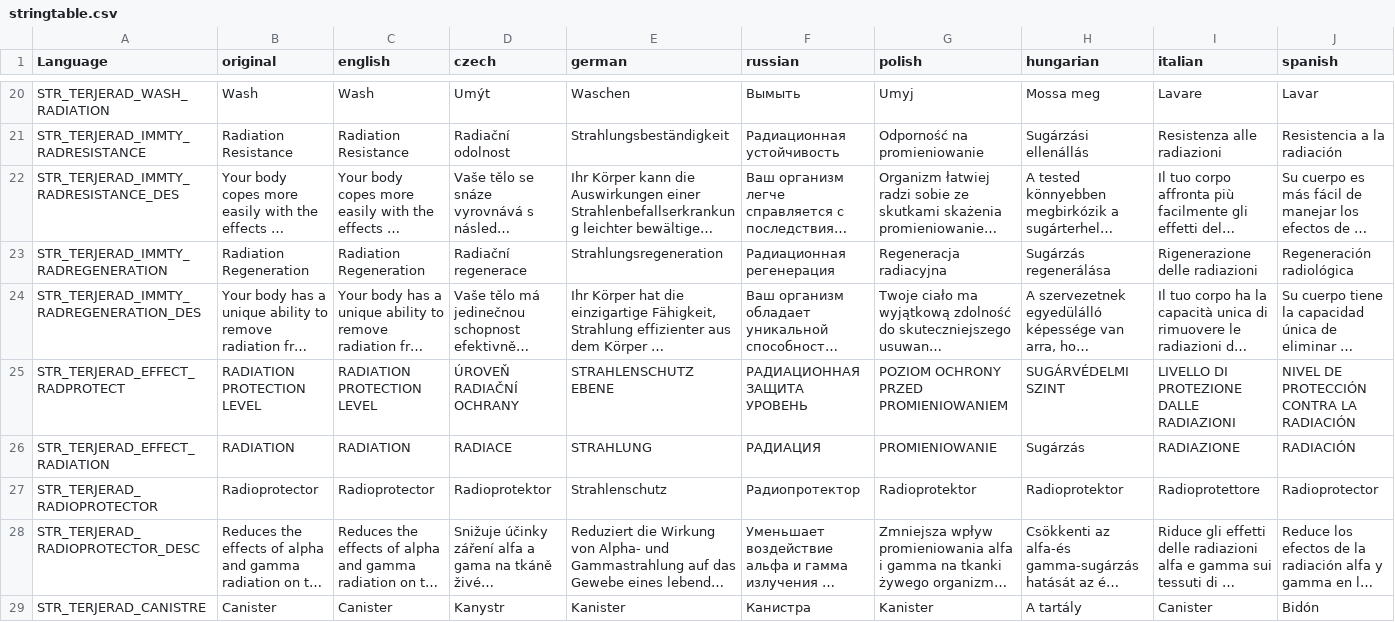
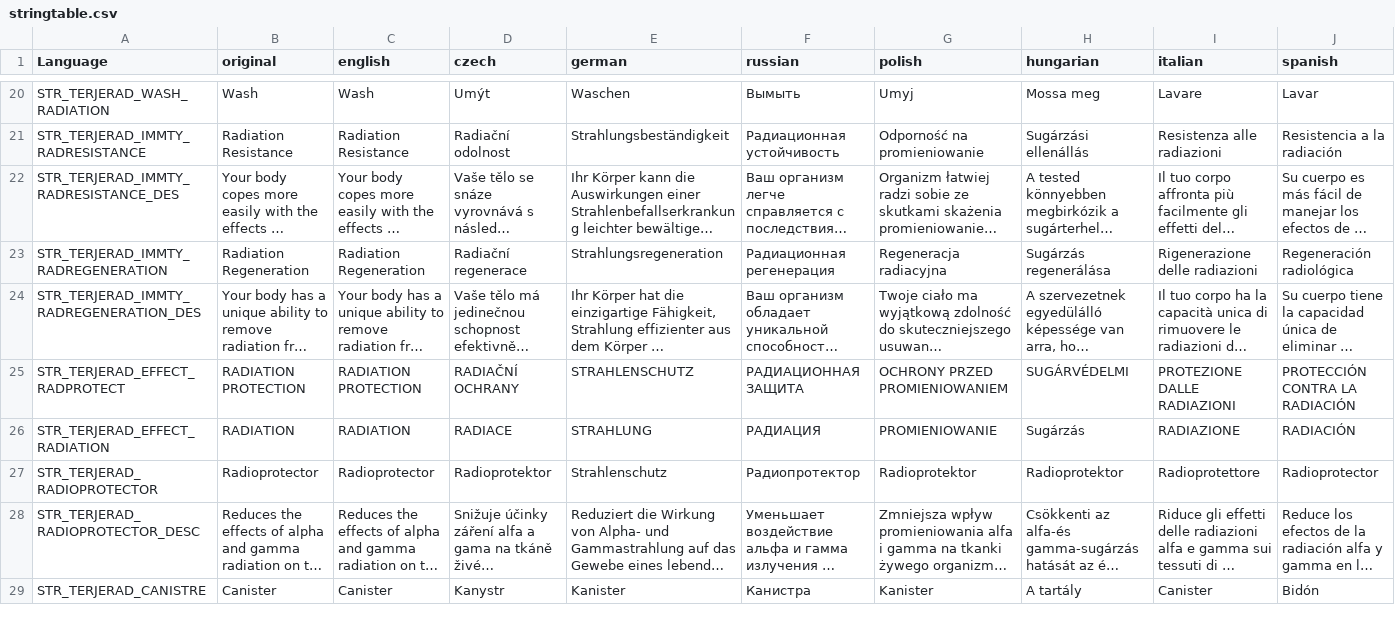
Before and after one commit to 2507110556/TerjeMods, a CSV file: TerjeRadiation/stringtable.csv, drawn as a sheet; only a part is shown, gaps mark what is left out; long unchanged cells end in …; the diff covers the shown part only; the diff names each change by its address in the sheet, - before the commit and + after, or states it on an @@ line.

```diff
--- a/TerjeRadiation/stringtable.csv
+++ b/TerjeRadiation/stringtable.csv
-B25 (original): RADIATION PROTECTION LEVEL
+B25 (original): RADIATION PROTECTION
-C25 (english): RADIATION PROTECTION LEVEL
+C25 (english): RADIATION PROTECTION
-D25 (czech): ÚROVEŇ RADIAČNÍ OCHRANY
+D25 (czech): RADIAČNÍ OCHRANY
-E25 (german): STRAHLENSCHUTZ EBENE
+E25 (german): STRAHLENSCHUTZ
-F25 (russian): РАДИАЦИОННАЯ ЗАЩИТА УРОВЕНЬ
+F25 (russian): РАДИАЦИОННАЯ ЗАЩИТА
-G25 (polish): POZIOM OCHRONY PRZED PROMIENIOWANIEM
+G25 (polish): OCHRONY PRZED PROMIENIOWANIEM
-H25 (hungarian): SUGÁRVÉDELMI SZINT
+H25 (hungarian): SUGÁRVÉDELMI
-I25 (italian): LIVELLO DI PROTEZIONE DALLE RADIAZIONI
+I25 (italian): PROTEZIONE DALLE RADIAZIONI
-J25 (spanish): NIVEL DE PROTECCIÓN CONTRA LA RADIACIÓN
+J25 (spanish): PROTECCIÓN CONTRA LA RADIACIÓN
```
Also changed, not shown: 5 edited cells elsewhere in this file, TerjeCore/stringtable.csv, TerjeMedicine/stringtable.csv, 24 other files.
